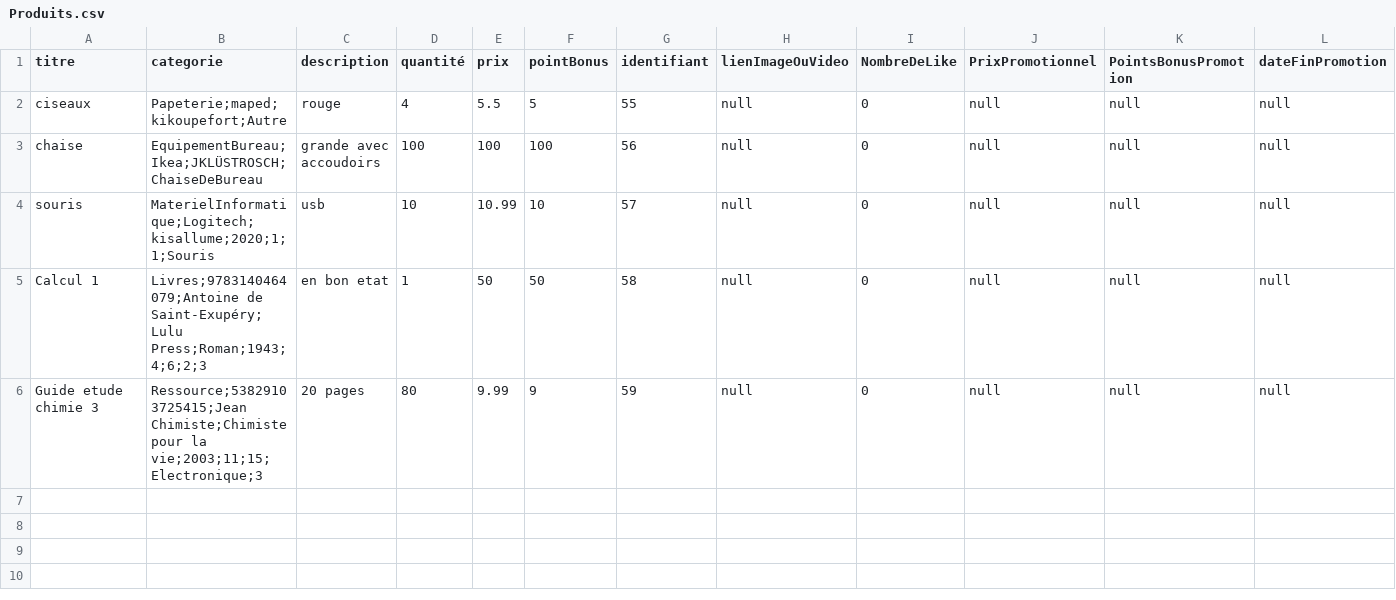
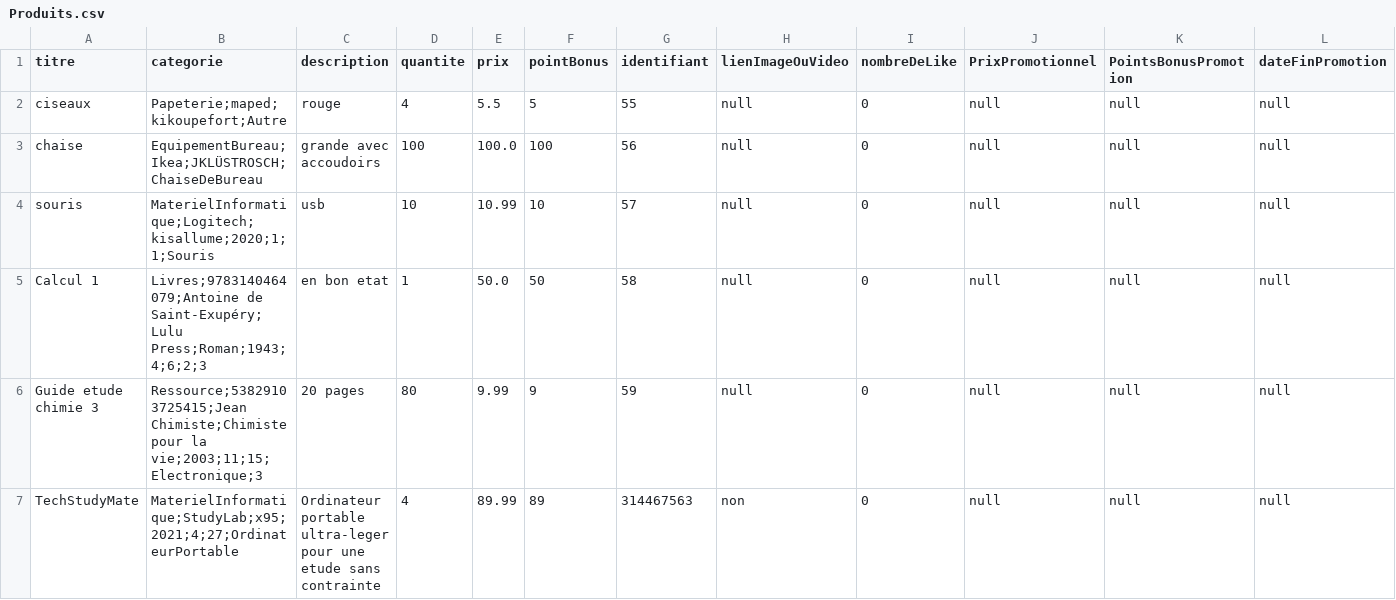
Before and after one commit to Puissance4/Devoir, a CSV file: Implementation/UniShopV2/Produits.csv, drawn as a sheet.

Commit message:
Test revendeur et utilisateur
test revendeur ajouter un produit, ajouter une promotion et utilisateur modifier le profil
legeres modifications a classe utilisateur

```diff
--- a/Implementation/UniShopV2/Produits.csv
+++ b/Implementation/UniShopV2/Produits.csv
@@ -1,6 +1,7 @@
-titre,categorie,description,quantité,prix,pointBonus,identifiant,lienImageOuVideo,NombreDeLike,PrixPromotionnel,PointsBonusPromotion,dateFinPromotion
+titre,categorie,description,quantite,prix,pointBonus,identifiant,lienImageOuVideo,nombreDeLike,PrixPromotionnel,PointsBonusPromotion,dateFinPromotion
 ciseaux,Papeterie;maped;kikoupefort;Autre,rouge,4,5.5,5,55,null,0,null,null,null
-chaise,EquipementBureau;Ikea;JKLÜSTROSCH;ChaiseDeBureau,grande avec accoudoirs,100,100,100,56,null,0,null,null,null
+chaise,EquipementBureau;Ikea;JKLÜSTROSCH;ChaiseDeBureau,grande avec accoudoirs,100,100.0,100,56,null,0,null,null,null
 souris,MaterielInformatique;Logitech;kisallume;2020;1;1;Souris,usb,10,10.99,10,57,null,0,null,null,null
-Calcul 1,Livres;9783140464079;Antoine de Saint-Exupéry;Lulu Press;Roman;1943;4;6;2;3,en bon etat,1,50,50,58,null,0,null,null,null
+Calcul 1,Livres;9783140464079;Antoine de Saint-Exupéry;Lulu Press;Roman;1943;4;6;2;3,en bon etat,1,50.0,50,58,null,0,null,null,null
 Guide etude chimie 3,Ressource;53829103725415;Jean Chimiste;Chimiste pour la vie;2003;11;15;Electronique;3,20 pages,80,9.99,9,59,null,0,null,null,null
+TechStudyMate,MaterielInformatique;StudyLab;x95;2021;4;27;OrdinateurPortable,Ordinateur portable ultra-leger pour une etude sans contrainte,4,89.99,89,314467563,non,0,null,null,null
```
Also changed, not shown: Implementation/UniShopV2/Revendeurs.csv, 50 other files.
